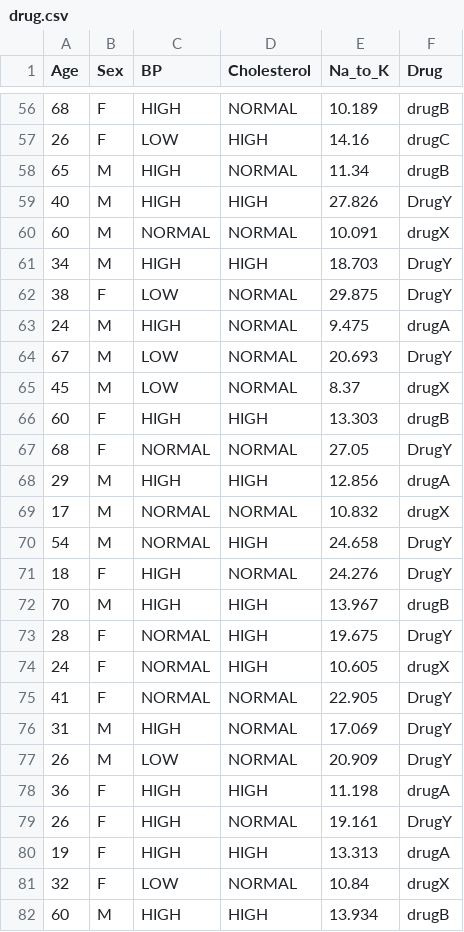
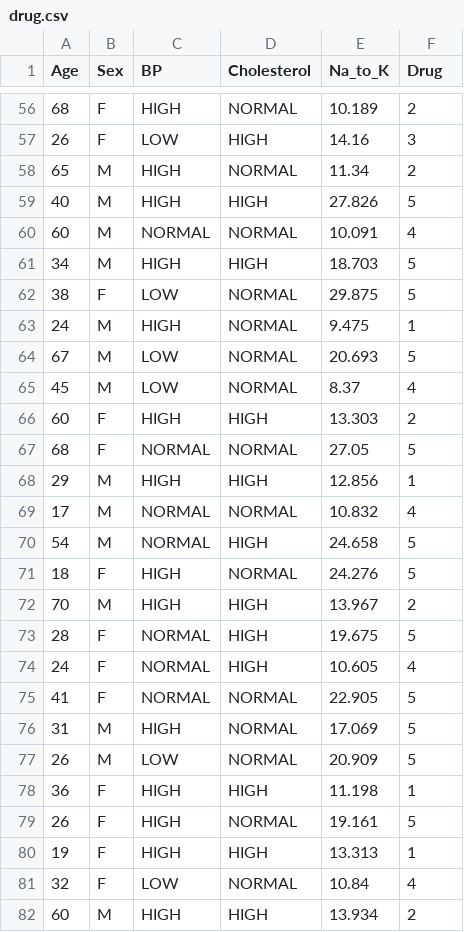
Before and after one commit to Manjupriya77/Dataset, a CSV file: drug.csv, drawn as a sheet; only a part is shown, gaps mark what is left out; the diff covers the shown part only.

Commit message:
Drug.csv

```diff
--- a/drug.csv
+++ b/drug.csv
@@ -56,27 +56,27 @@ Age,Sex,BP,Cholesterol,Na_to_K,Drug
-68,F,HIGH,NORMAL,10.189,drugB
-26,F,LOW,HIGH,14.16,drugC
-65,M,HIGH,NORMAL,11.34,drugB
-40,M,HIGH,HIGH,27.826,DrugY
-60,M,NORMAL,NORMAL,10.091,drugX
-34,M,HIGH,HIGH,18.703,DrugY
-38,F,LOW,NORMAL,29.875,DrugY
-24,M,HIGH,NORMAL,9.475,drugA
-67,M,LOW,NORMAL,20.693,DrugY
-45,M,LOW,NORMAL,8.37,drugX
-60,F,HIGH,HIGH,13.303,drugB
-68,F,NORMAL,NORMAL,27.05,DrugY
-29,M,HIGH,HIGH,12.856,drugA
-17,M,NORMAL,NORMAL,10.832,drugX
-54,M,NORMAL,HIGH,24.658,DrugY
-18,F,HIGH,NORMAL,24.276,DrugY
-70,M,HIGH,HIGH,13.967,drugB
-28,F,NORMAL,HIGH,19.675,DrugY
-24,F,NORMAL,HIGH,10.605,drugX
-41,F,NORMAL,NORMAL,22.905,DrugY
-31,M,HIGH,NORMAL,17.069,DrugY
-26,M,LOW,NORMAL,20.909,DrugY
-36,F,HIGH,HIGH,11.198,drugA
-26,F,HIGH,NORMAL,19.161,DrugY
-19,F,HIGH,HIGH,13.313,drugA
-32,F,LOW,NORMAL,10.84,drugX
-60,M,HIGH,HIGH,13.934,drugB
+68,F,HIGH,NORMAL,10.189,2
+26,F,LOW,HIGH,14.16,3
+65,M,HIGH,NORMAL,11.34,2
+40,M,HIGH,HIGH,27.826,5
+60,M,NORMAL,NORMAL,10.091,4
+34,M,HIGH,HIGH,18.703,5
+38,F,LOW,NORMAL,29.875,5
+24,M,HIGH,NORMAL,9.475,1
+67,M,LOW,NORMAL,20.693,5
+45,M,LOW,NORMAL,8.37,4
+60,F,HIGH,HIGH,13.303,2
+68,F,NORMAL,NORMAL,27.05,5
+29,M,HIGH,HIGH,12.856,1
+17,M,NORMAL,NORMAL,10.832,4
+54,M,NORMAL,HIGH,24.658,5
+18,F,HIGH,NORMAL,24.276,5
+70,M,HIGH,HIGH,13.967,2
+28,F,NORMAL,HIGH,19.675,5
+24,F,NORMAL,HIGH,10.605,4
+41,F,NORMAL,NORMAL,22.905,5
+31,M,HIGH,NORMAL,17.069,5
+26,M,LOW,NORMAL,20.909,5
+36,F,HIGH,HIGH,11.198,1
+26,F,HIGH,NORMAL,19.161,5
+19,F,HIGH,HIGH,13.313,1
+32,F,LOW,NORMAL,10.84,4
+60,M,HIGH,HIGH,13.934,2
```
Also changed, not shown: 173 edited cells elsewhere in this file.
